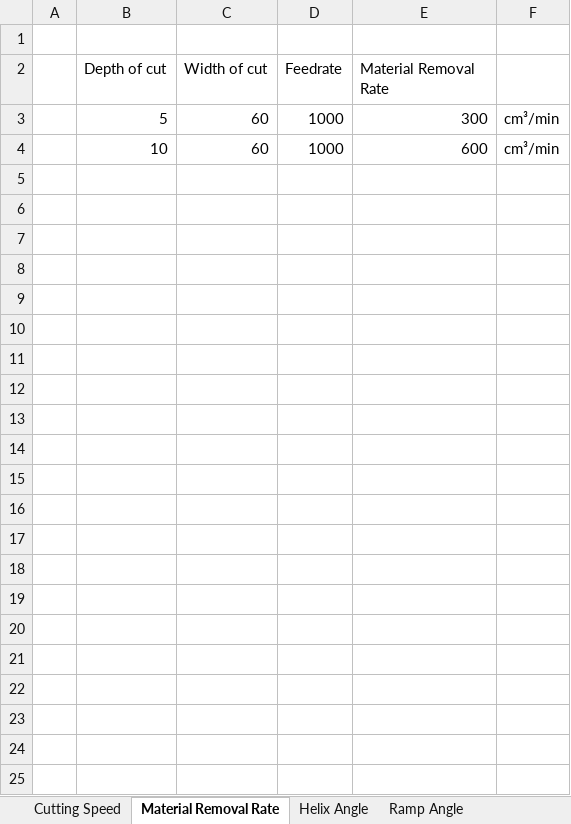
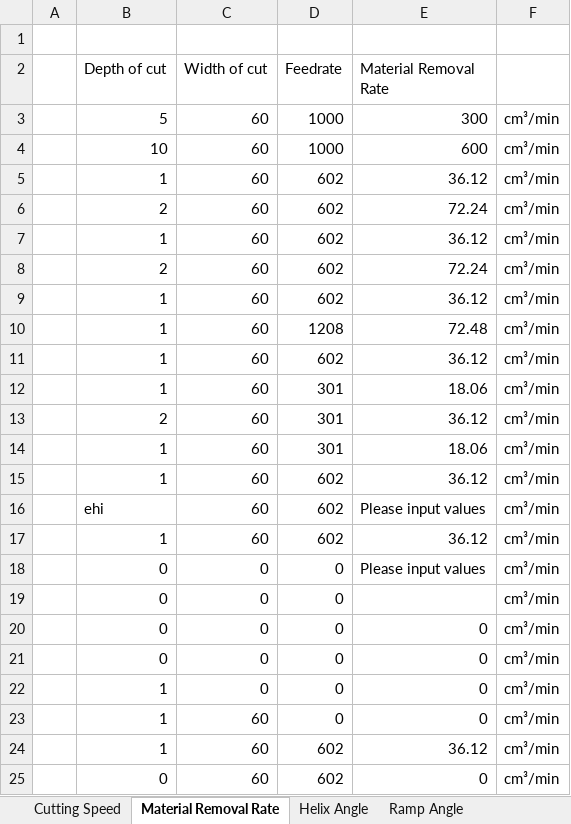
Before and after one commit to UniQueKakarot/Cnc-Calculators-V.2, an Excel workbook: Cnc-Calculators-V.2/Database.xlsx, sheet Material Removal Rate, drawn as a sheet; values as stored, in another font and other column widths than the file's, no borders; the diff names each change by its address in the sheet, - before the commit and + after, or states it on an @@ line.

Commit message:
we are now dealing with non number inputs, they should never make their way to the excel file

```diff
--- a/Cnc-Calculators-V.2/Database.xlsx (sheet Material Removal Rate)
+++ b/Cnc-Calculators-V.2/Database.xlsx (sheet Material Removal Rate)
+row 5:  | 1 | 60 | 602 | 36.12 | cm³/min
+row 6:  | 2 | 60 | 602 | 72.24 | cm³/min
+row 7:  | 1 | 60 | 602 | 36.12 | cm³/min
+row 8:  | 2 | 60 | 602 | 72.24 | cm³/min
+row 9:  | 1 | 60 | 602 | 36.12 | cm³/min
+row 10:  | 1 | 60 | 1208 | 72.48 | cm³/min
+row 11:  | 1 | 60 | 602 | 36.12 | cm³/min
+row 12:  | 1 | 60 | 301 | 18.06 | cm³/min
+row 13:  | 2 | 60 | 301 | 36.12 | cm³/min
+row 14:  | 1 | 60 | 301 | 18.06 | cm³/min
+row 15:  | 1 | 60 | 602 | 36.12 | cm³/min
+row 16:  | ehi | 60 | 602 | Please input values | cm³/min
+row 17:  | 1 | 60 | 602 | 36.12 | cm³/min
+row 18:  | 0 | 0 | 0 | Please input values | cm³/min
+row 19:  | 0 | 0 | 0 |  | cm³/min
+row 20:  | 0 | 0 | 0 | 0 | cm³/min
+row 21:  | 0 | 0 | 0 | 0 | cm³/min
+row 22:  | 1 | 0 | 0 | 0 | cm³/min
+row 23:  | 1 | 60 | 0 | 0 | cm³/min
+row 24:  | 1 | 60 | 602 | 36.12 | cm³/min
+row 25:  | 0 | 60 | 602 | 0 | cm³/min
```
Also changed, not shown: sheet Helix Angle, sheet Cutting Speed, sheet Ramp Angle, sheet Surface Roughness, 4 other files.
